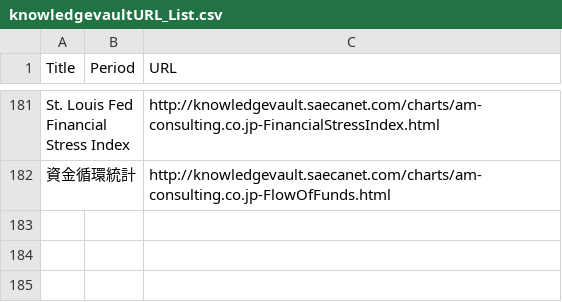
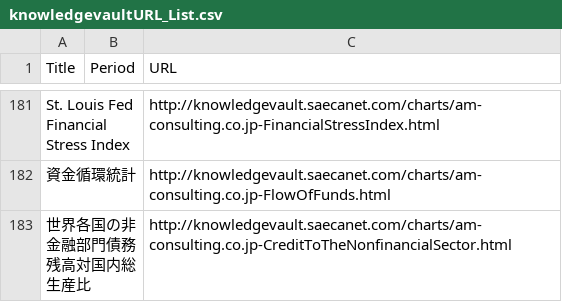
Before and after one commit to am-consulting/am-consulting.github.io, a CSV file: csv/knowledgevaultURL_List.csv, drawn as a sheet; only a part is shown, gaps mark what is left out.

```diff
--- a/csv/knowledgevaultURL_List.csv
+++ b/csv/knowledgevaultURL_List.csv
@@ -182 +182,2 @@ St. Louis Fed Financial Stress Index,,http://knowledgevault.saecanet.com/charts/
 資金循環統計,,http://knowledgevault.saecanet.com/charts/am-consulting.co.jp-FlowOfFunds.html
+世界各国の非金融部門債務残高対国内総生産比,,http://knowledgevault.saecanet.com/charts/am-consulting.co.jp-CreditToTheNonfinancialSector.html
```
Also changed, not shown: csv/urlList.csv, 6 other files.
